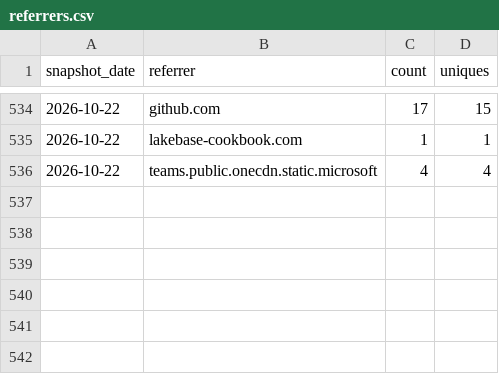
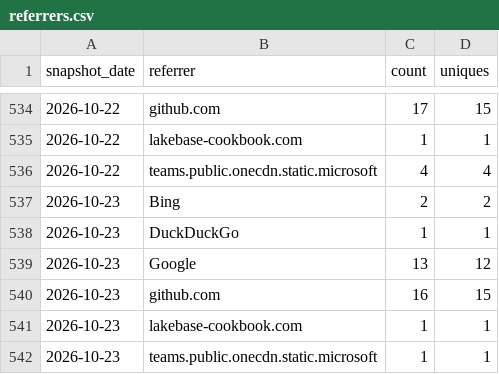
Before and after one commit to databricks-solutions/consort, a CSV file: traffic/referrers.csv, drawn as a sheet; only a part is shown, gaps mark what is left out.

Commit message:
chore(traffic): record daily clones, views, referrers, paths, repo stats

```diff
--- a/traffic/referrers.csv
+++ b/traffic/referrers.csv
@@ -536 +536,7 @@ snapshot_date,referrer,count,uniques
 "2026-10-22","teams.public.onecdn.static.microsoft",4,4
+"2026-10-23","Bing",2,2
+"2026-10-23","DuckDuckGo",1,1
+"2026-10-23","Google",13,12
+"2026-10-23","github.com",16,15
+"2026-10-23","lakebase-cookbook.com",1,1
+"2026-10-23","teams.public.onecdn.static.microsoft",1,1
```
Also changed, not shown: traffic/clones.csv, traffic/paths.csv, 2 other files.
